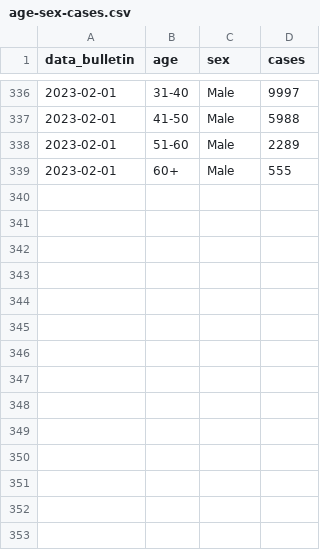
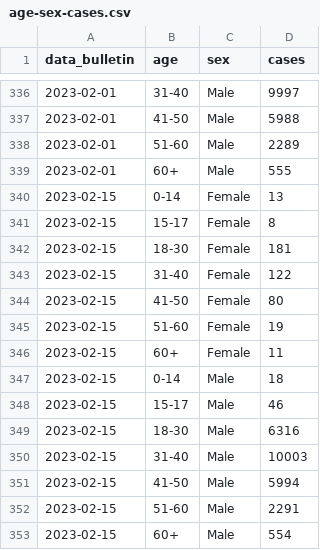
Before and after one commit to unicalportale/dati-epidemiologici, a CSV file: vaiolo-delle-scimmie/ECDC-WHO/age-sex-cases.csv, drawn as a sheet; only a part is shown, gaps mark what is left out; the diff names each change by its address in the sheet, - before the commit and + after, or states it on an @@ line.

```diff
--- a/vaiolo-delle-scimmie/ECDC-WHO/age-sex-cases.csv
+++ b/vaiolo-delle-scimmie/ECDC-WHO/age-sex-cases.csv
+row 340: 2023-02-15 | 0-14 | Female | 13
+row 341: 2023-02-15 | 15-17 | Female | 8
+row 342: 2023-02-15 | 18-30 | Female | 181
+row 343: 2023-02-15 | 31-40 | Female | 122
+row 344: 2023-02-15 | 41-50 | Female | 80
+row 345: 2023-02-15 | 51-60 | Female | 19
+row 346: 2023-02-15 | 60+ | Female | 11
+row 347: 2023-02-15 | 0-14 | Male | 18
+row 348: 2023-02-15 | 15-17 | Male | 46
+row 349: 2023-02-15 | 18-30 | Male | 6316
+row 350: 2023-02-15 | 31-40 | Male | 10003
+row 351: 2023-02-15 | 41-50 | Male | 5994
+row 352: 2023-02-15 | 51-60 | Male | 2291
+row 353: 2023-02-15 | 60+ | Male | 554
```
Also changed, not shown: vaiolo-delle-scimmie/ECDC-WHO/data-summary.csv, vaiolo-delle-scimmie/ECDC-WHO/epicurve-by-typedate.csv, 5 other files.
